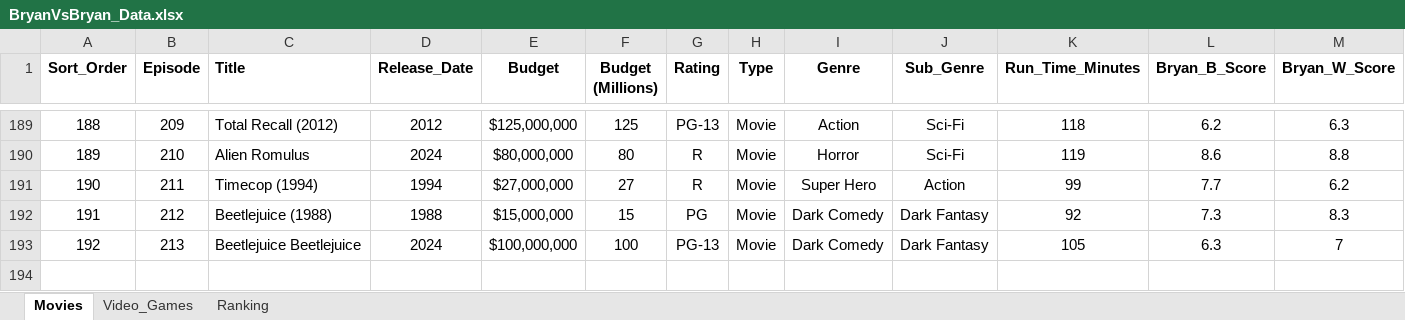
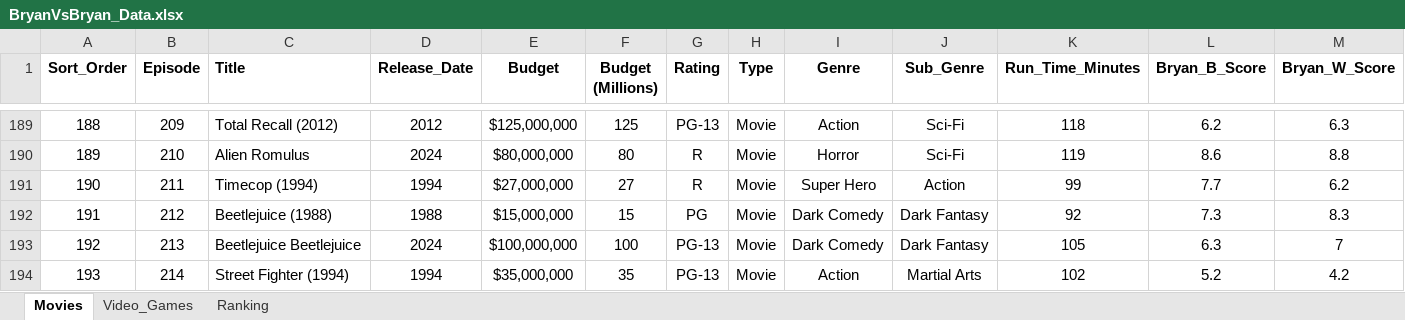
Before and after one commit to LKrae/Visualization_Project_Podcast, an Excel workbook: Data/BryanVsBryan_Data.xlsx, sheet Movies, drawn as a sheet; only a part is shown, gaps mark what is left out; values as stored, in another font and other column widths than the file's, no borders; rows hold the shown columns only; the diff names each change by its address in the sheet, - before the commit and + after, or states it on an @@ line.

Commit message:
data update

```diff
--- a/Data/BryanVsBryan_Data.xlsx (sheet Movies)
+++ b/Data/BryanVsBryan_Data.xlsx (sheet Movies)
+row 194: 193 | 214 | Street Fighter (1994) | 1994 | $35,000,000 | 35 | PG-13 | Movie | Action | Martial Arts | 102 | 5.2 | 4.2
```
